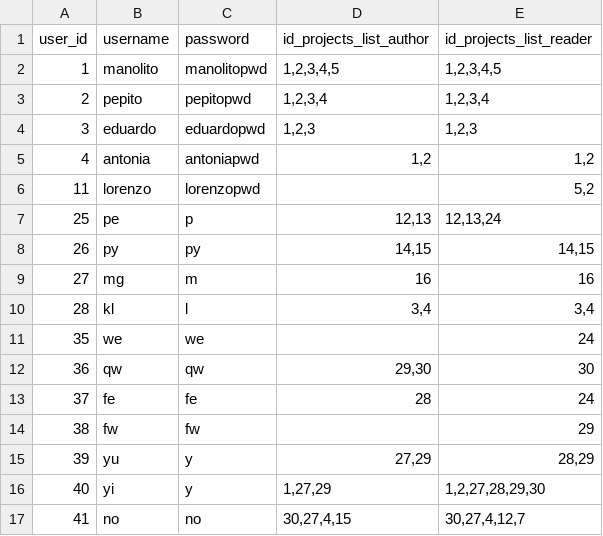
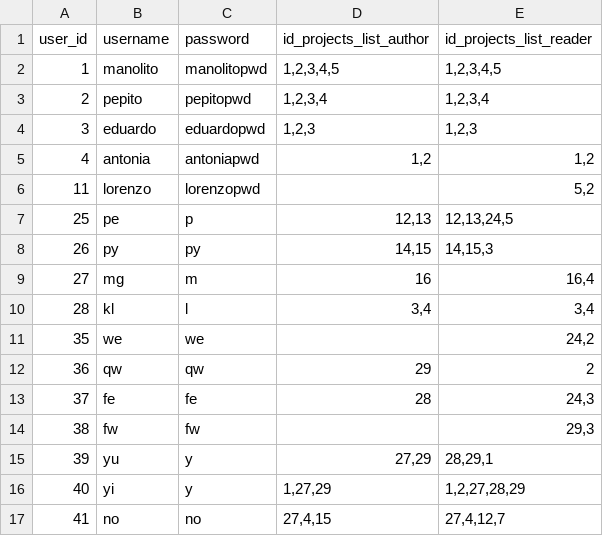
Before and after one commit to german-arroyo-moreno/mapslab-flask, a CSV file: static/data/users.csv, drawn as a sheet.

```diff
--- a/static/data/users.csv
+++ b/static/data/users.csv
@@ -6,12 +6,12 @@ user_id;username;password;id_projects_list_author;id_projects_list_reader
 11;lorenzo;lorenzopwd;;5,2
-25;pe;p;12,13;12,13,24
-26;py;py;14,15;14,15
-27;mg;m;16;16
+25;pe;p;12,13;12,13,24,5
+26;py;py;14,15;14,15,3
+27;mg;m;16;16,4
 28;kl;l;3,4;3,4
-35;we;we;;24
-36;qw;qw;29,30;30
-37;fe;fe;28;24
-38;fw;fw;;29
-39;yu;y;27,29;28,29
-40;yi;y;1,27,29;1,2,27,28,29,30
-41;no;no;30,27,4,15;30,27,4,12,7
+35;we;we;;24,2
+36;qw;qw;29;2
+37;fe;fe;28;24,3
+38;fw;fw;;29,3
+39;yu;y;27,29;28,29,1
+40;yi;y;1,27,29;1,2,27,28,29
+41;no;no;27,4,15;27,4,12,7
```
Also changed, not shown: 7 other files.
